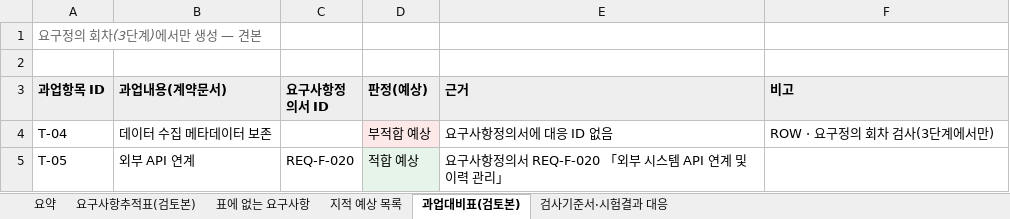
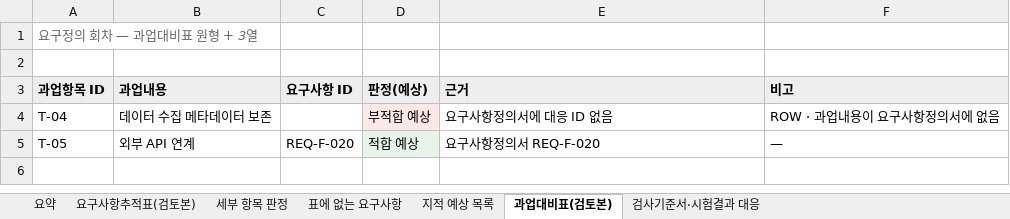
Before and after one commit to sizlon/sizlon.github.io, an Excel workbook: public/samples/rtm-format-sample.xlsx, sheet 과업대비표(검토본), drawn as a sheet; values as stored, in another font and other column widths than the file's, no borders; the diff names each change by its address in the sheet, - before the commit and + after, or states it on an @@ line.

```diff
--- a/public/samples/rtm-format-sample.xlsx (sheet 과업대비표(검토본))
+++ b/public/samples/rtm-format-sample.xlsx (sheet 과업대비표(검토본))
+sheet tab: 세부 항목 판정
-A1 (과업항목 ID): 요구정의 회차(3단계)에서만 생성 — 견본
+A1 (과업항목 ID): 요구정의 회차 — 과업대비표 원형 + 3열
-B3: 과업내용(계약문서)
+B3: 과업내용
-C3: 요구사항정의서 ID
+C3: 요구사항 ID
-F4 (비고): ROW · 요구정의 회차 검사(3단계에서만)
+F4 (비고): ROW · 과업내용이 요구사항정의서에 없음
-E5 (근거): 요구사항정의서 REQ-F-020 「외부 시스템 API 연계 및 이력 관리」
+E5 (근거): 요구사항정의서 REQ-F-020
-F5 (비고): (empty)
+F5 (비고): —
```
Also changed, not shown: sheet 요구사항추적표(검토본), sheet 요약, sheet 지적 예상 목록, sheet 표에 없는 요구사항, sheet 검사기준서·시험결과 대응, 2 other files.
